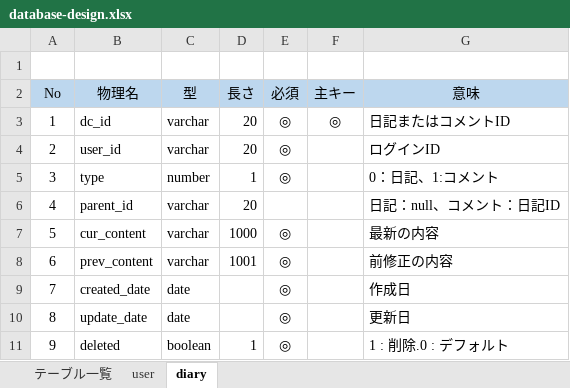
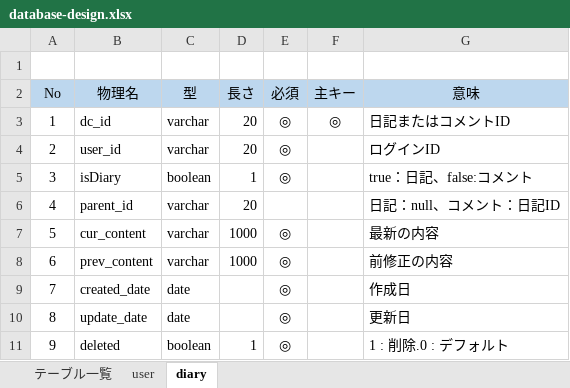
Before and after one commit to phamtrungkha/training-2021, an Excel workbook: NhatKy-Angular/10.設計書/database-design.xlsx, sheet diary, drawn as a sheet; values as stored, in another font and other column widths than the file's, no borders; the diff names each change by its address in the sheet, - before the commit and + after, or states it on an @@ line.

```diff
--- a/NhatKy-Angular/10.設計書/database-design.xlsx (sheet diary)
+++ b/NhatKy-Angular/10.設計書/database-design.xlsx (sheet diary)
-B5 (物理名): type
+B5 (物理名): isDiary
-C5 (型): number
+C5 (型): boolean
-G5 (意味): 0：日記、1:コメント
+G5 (意味): true：日記、false:コメント
-D8 (長さ): 1001
+D8 (長さ): 1000
```
Also changed, not shown: NhatKy-Angular/10.設計書/RD-BD-DD.xlsx, 39 other files.
